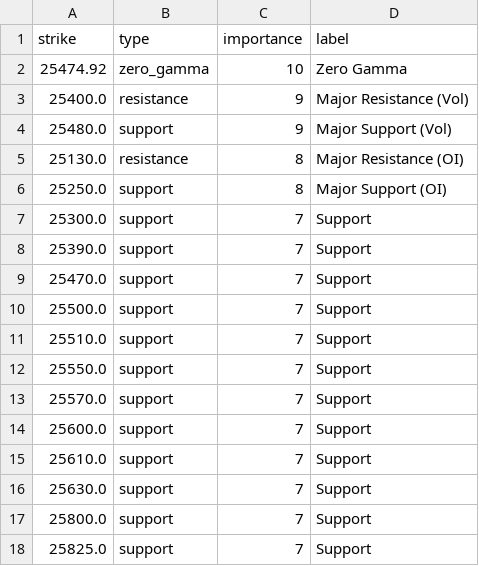
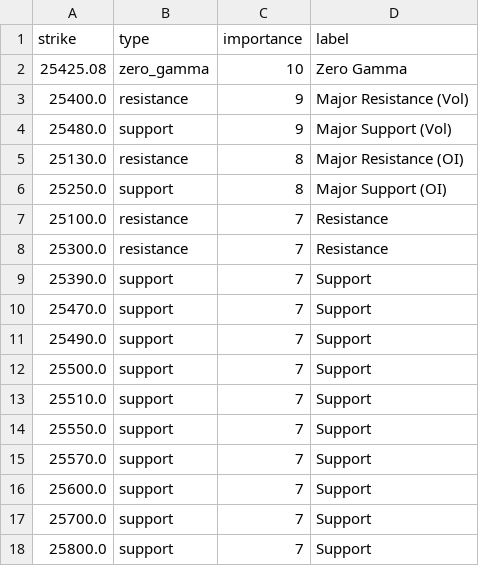
Before and after one commit to enzocosson/seed_enzocosson_gex, a CSV file: nq_gex_levels_metadata.csv, drawn as a sheet.

```diff
--- a/nq_gex_levels_metadata.csv
+++ b/nq_gex_levels_metadata.csv
@@ -1,3 +1,3 @@
 strike,type,importance,label
-25474.92,zero_gamma,10,Zero Gamma
+25425.08,zero_gamma,10,Zero Gamma
 25400.0,resistance,9,Major Resistance (Vol)
@@ -6,5 +6,7 @@ strike,type,importance,label
 25250.0,support,8,Major Support (OI)
-25300.0,support,7,Support
+25100.0,resistance,7,Resistance
+25300.0,resistance,7,Resistance
 25390.0,support,7,Support
 25470.0,support,7,Support
+25490.0,support,7,Support
 25500.0,support,7,Support
@@ -14,5 +16,3 @@ strike,type,importance,label
 25600.0,support,7,Support
-25610.0,support,7,Support
-25630.0,support,7,Support
+25700.0,support,7,Support
 25800.0,support,7,Support
-25825.0,support,7,Support
```
Also changed, not shown: es_gex_levels.csv, es_gex_levels_metadata.csv, 2 other files.
